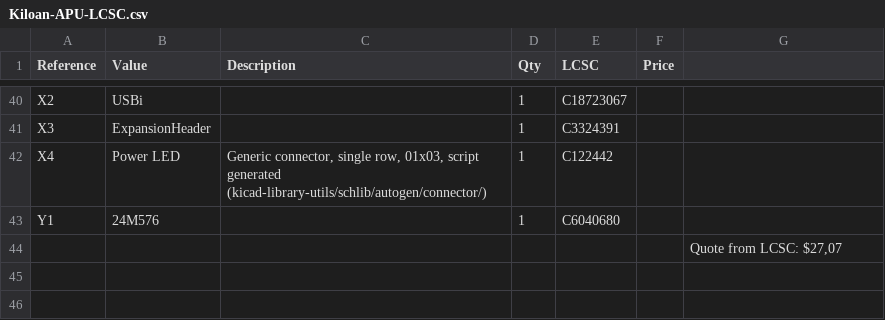
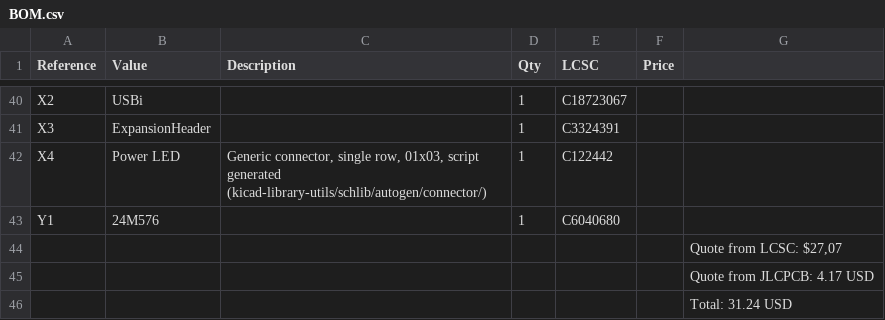
Before and after one commit to KiloanTV/Kiloan-APU, a CSV file: BOM.csv (was Kiloan-APU-LCSC.csv), drawn as a sheet; only a part is shown, gaps mark what is left out; the diff names each change by its address in the sheet, - before the commit and + after, or states it on an @@ line.

Commit message:
Update and rename Kiloan-APU-LCSC.csv to BOM.csv

```diff
--- a/Kiloan-APU-LCSC.csv
+++ b/BOM.csv
+row 45:  |  |  |  |  |  | Quote from JLCPCB: 4.17 USD
+row 46:  |  |  |  |  |  | Total: 31.24 USD
```
